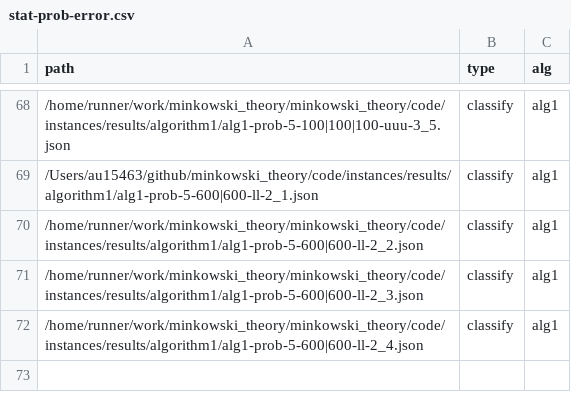
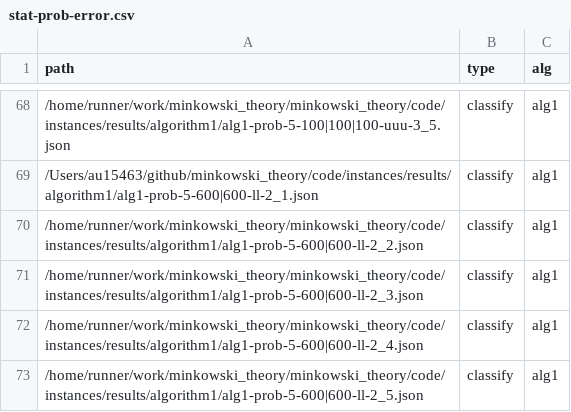
Before and after one commit to lyngesen/MSP-generators, a CSV file: code/instances/stat-prob-error.csv, drawn as a sheet; only a part is shown, gaps mark what is left out.

Commit message:
update stat in result files

```diff
--- a/code/instances/stat-prob-error.csv
+++ b/code/instances/stat-prob-error.csv
@@ -72 +72,2 @@ path,type,alg
 /home/runner/work/minkowski_theory/minkowski_theory/code/instances/results/algorithm1/alg1-prob-5-600|600-ll-2_4.json,classify,alg1
+/home/runner/work/minkowski_theory/minkowski_theory/code/instances/results/algorithm1/alg1-prob-5-600|600-ll-2_5.json,classify,alg1
```
